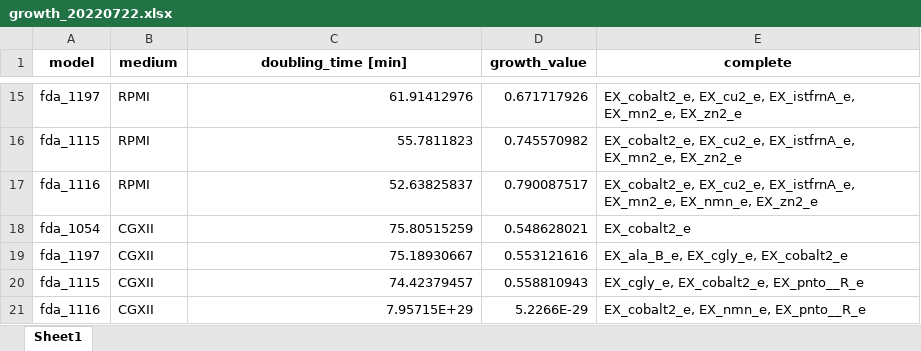
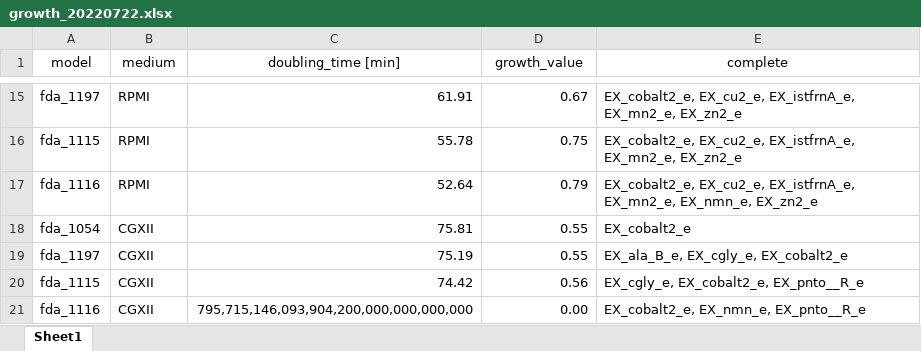
Before and after one commit to draeger-lab/C_striatum_GEMs, an Excel workbook: analysis/growth_20220722.xlsx, sheet Sheet1, drawn as a sheet; only a part is shown, gaps mark what is left out; values as stored, in another font and other column widths than the file's, no borders; the diff covers the shown part only; the diff names each change by its address in the sheet, - before the commit and + after, or states it on an @@ line.

```diff
--- a/analysis/growth_20220722.xlsx (sheet Sheet1)
+++ b/analysis/growth_20220722.xlsx (sheet Sheet1)
-A1:E1 bold: on
+A1:E1 bold: off
-C15 (doubling_time [min]): 61.91412976
+C15 (doubling_time [min]): 61.91
-D15 (growth_value): 0.671717926
+D15 (growth_value): 0.67
-C16 (doubling_time [min]): 55.7811823
+C16 (doubling_time [min]): 55.78
-D16 (growth_value): 0.745570982
+D16 (growth_value): 0.75
-C17 (doubling_time [min]): 52.63825837
+C17 (doubling_time [min]): 52.64
-D17 (growth_value): 0.790087517
+D17 (growth_value): 0.79
-C18 (doubling_time [min]): 75.80515259
+C18 (doubling_time [min]): 75.81
-D18 (growth_value): 0.548628021
+D18 (growth_value): 0.55
-C19 (doubling_time [min]): 75.18930667
+C19 (doubling_time [min]): 75.19
-D19 (growth_value): 0.553121616
+D19 (growth_value): 0.55
-C20 (doubling_time [min]): 74.42379457
+C20 (doubling_time [min]): 74.42
-D20 (growth_value): 0.558810943
+D20 (growth_value): 0.56
-C21 (doubling_time [min]): 7.95715E+29
+C21 (doubling_time [min]): 795,715,146,093,904,200,000,000,000,000
-D21 (growth_value): 5.2266E-29
+D21 (growth_value): 0.00
```
Also changed, not shown: 33 edited cells and cell formats elsewhere in this sheet, 15 other files.
